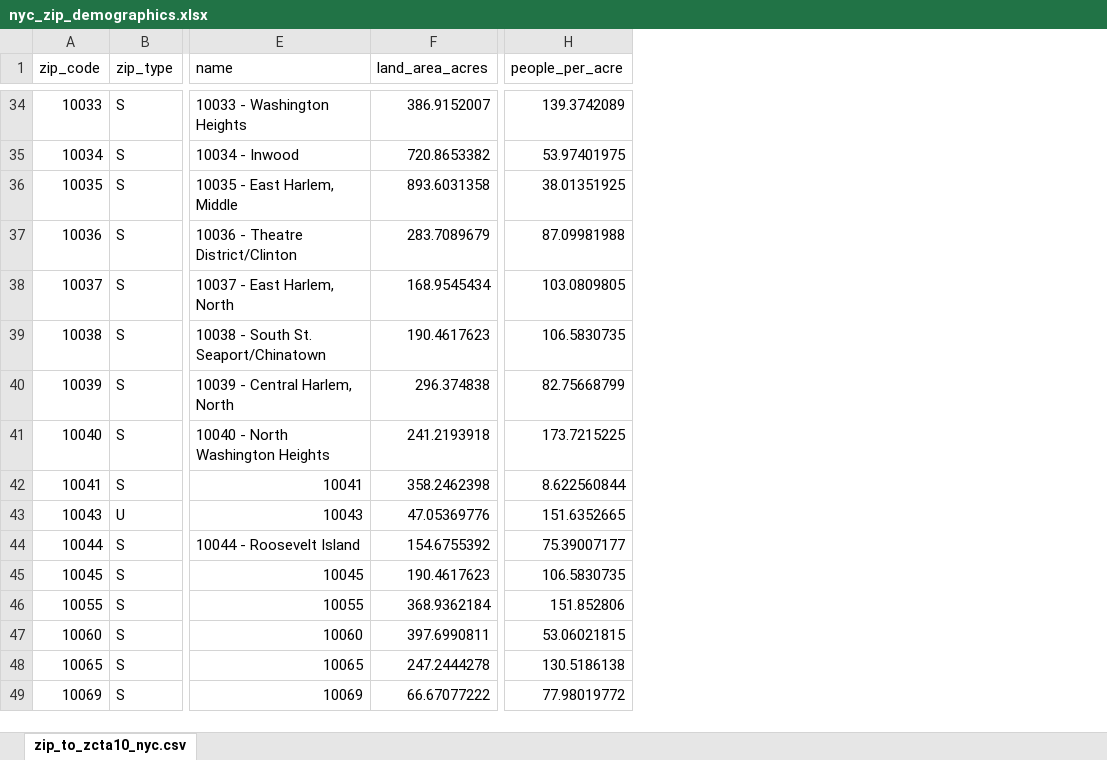
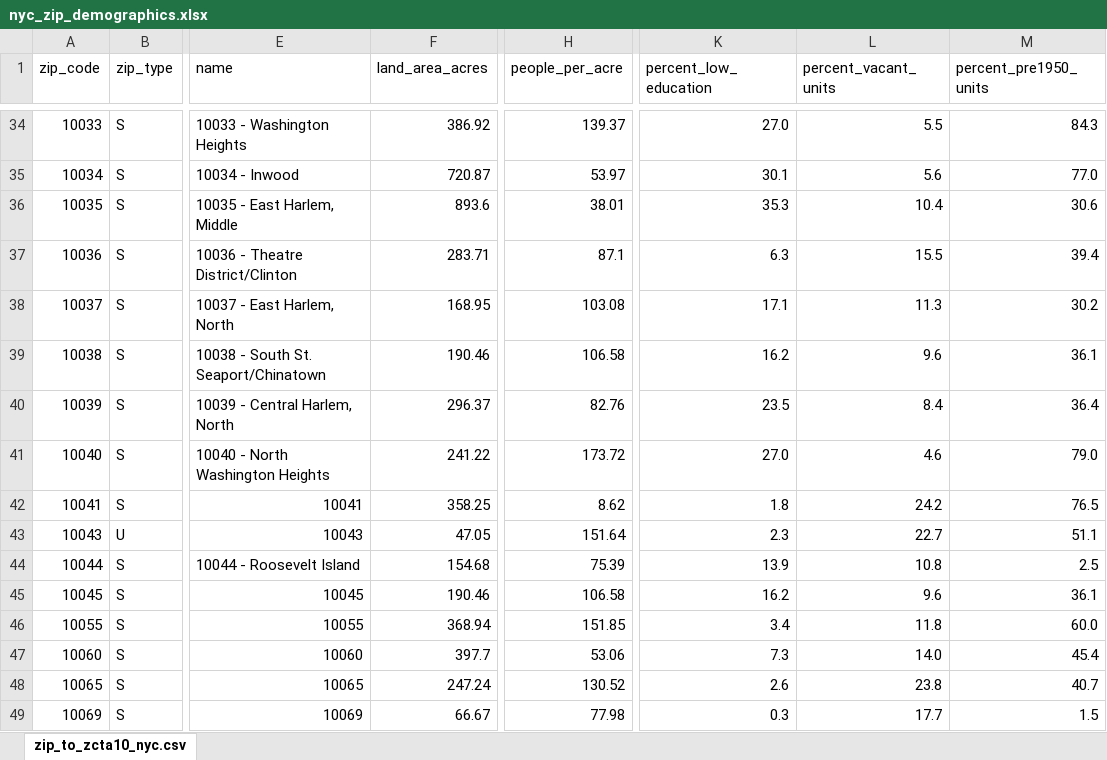
Before and after one commit to sbrudz/ratgraph, an Excel workbook: source/data/nyc_zip_demographics.xlsx, sheet zip_to_zcta10_nyc.csv, drawn as a sheet; only a part is shown, gaps mark what is left out; values as stored, in another font and other column widths than the file's, no borders; the diff covers the shown part only; the diff names each change by its address in the sheet, - before the commit and + after, or states it on an @@ line.

Commit message:
Added housing and education demographics from census.gov

```diff
--- a/source/data/nyc_zip_demographics.xlsx (sheet zip_to_zcta10_nyc.csv)
+++ b/source/data/nyc_zip_demographics.xlsx (sheet zip_to_zcta10_nyc.csv)
+column K (percent_low_education), rows 34-49: 27.0 | 30.1 | 35.3 | 6.3 | 17.1 | 16.2 | 23.5 | 27.0 | 1.8 | 2.3 | 13.9 | 16.2 | 3.4 | 7.3 | 2.6 | 0.3
+column L (percent_vacant_units), rows 34-49: 5.5 | 5.6 | 10.4 | 15.5 | 11.3 | 9.6 | 8.4 | 4.6 | 24.2 | 22.7 | 10.8 | 9.6 | 11.8 | 14.0 | 23.8 | 17.7
+column M (percent_pre1950_units), rows 34-49: 84.3 | 77.0 | 30.6 | 39.4 | 30.2 | 36.1 | 36.4 | 79.0 | 76.5 | 51.1 | 2.5 | 36.1 | 60.0 | 45.4 | 40.7 | 1.5
-F34 (land_area_acres): 386.9152007
+F34 (land_area_acres): 386.92
-H34 (people_per_acre): 139.3742089
+H34 (people_per_acre): 139.37
-F35 (land_area_acres): 720.8653382
+F35 (land_area_acres): 720.87
-H35 (people_per_acre): 53.97401975
+H35 (people_per_acre): 53.97
-F36 (land_area_acres): 893.6031358
+F36 (land_area_acres): 893.6
-H36 (people_per_acre): 38.01351925
+H36 (people_per_acre): 38.01
-F37 (land_area_acres): 283.7089679
+F37 (land_area_acres): 283.71
-H37 (people_per_acre): 87.09981988
+H37 (people_per_acre): 87.1
-F38 (land_area_acres): 168.9545434
+F38 (land_area_acres): 168.95
-H38 (people_per_acre): 103.0809805
+H38 (people_per_acre): 103.08
-F39 (land_area_acres): 190.4617623
+F39 (land_area_acres): 190.46
-H39 (people_per_acre): 106.5830735
+H39 (people_per_acre): 106.58
-F40 (land_area_acres): 296.374838
+F40 (land_area_acres): 296.37
-H40 (people_per_acre): 82.75668799
+H40 (people_per_acre): 82.76
-F41 (land_area_acres): 241.2193918
+F41 (land_area_acres): 241.22
-H41 (people_per_acre): 173.7215225
+H41 (people_per_acre): 173.72
-F42 (land_area_acres): 358.2462398
+F42 (land_area_acres): 358.25
-H42 (people_per_acre): 8.622560844
+H42 (people_per_acre): 8.62
-F43 (land_area_acres): 47.05369776
+F43 (land_area_acres): 47.05
-H43 (people_per_acre): 151.6352665
+H43 (people_per_acre): 151.64
-F44 (land_area_acres): 154.6755392
+F44 (land_area_acres): 154.68
-H44 (people_per_acre): 75.39007177
+H44 (people_per_acre): 75.39
-F45 (land_area_acres): 190.4617623
+F45 (land_area_acres): 190.46
-H45 (people_per_acre): 106.5830735
+H45 (people_per_acre): 106.58
-F46 (land_area_acres): 368.9362184
+F46 (land_area_acres): 368.94
-H46 (people_per_acre): 151.852806
+H46 (people_per_acre): 151.85
-F47 (land_area_acres): 397.6990811
+F47 (land_area_acres): 397.7
-H47 (people_per_acre): 53.06021815
+H47 (people_per_acre): 53.06
-F48 (land_area_acres): 247.2444278
+F48 (land_area_acres): 247.24
-H48 (people_per_acre): 130.5186138
+H48 (people_per_acre): 130.52
-F49 (land_area_acres): 66.67077222
+F49 (land_area_acres): 66.67
-H49 (people_per_acre): 77.98019772
+H49 (people_per_acre): 77.98
```
Also changed, not shown: 577 edited cells elsewhere in this sheet, 3 other files.
